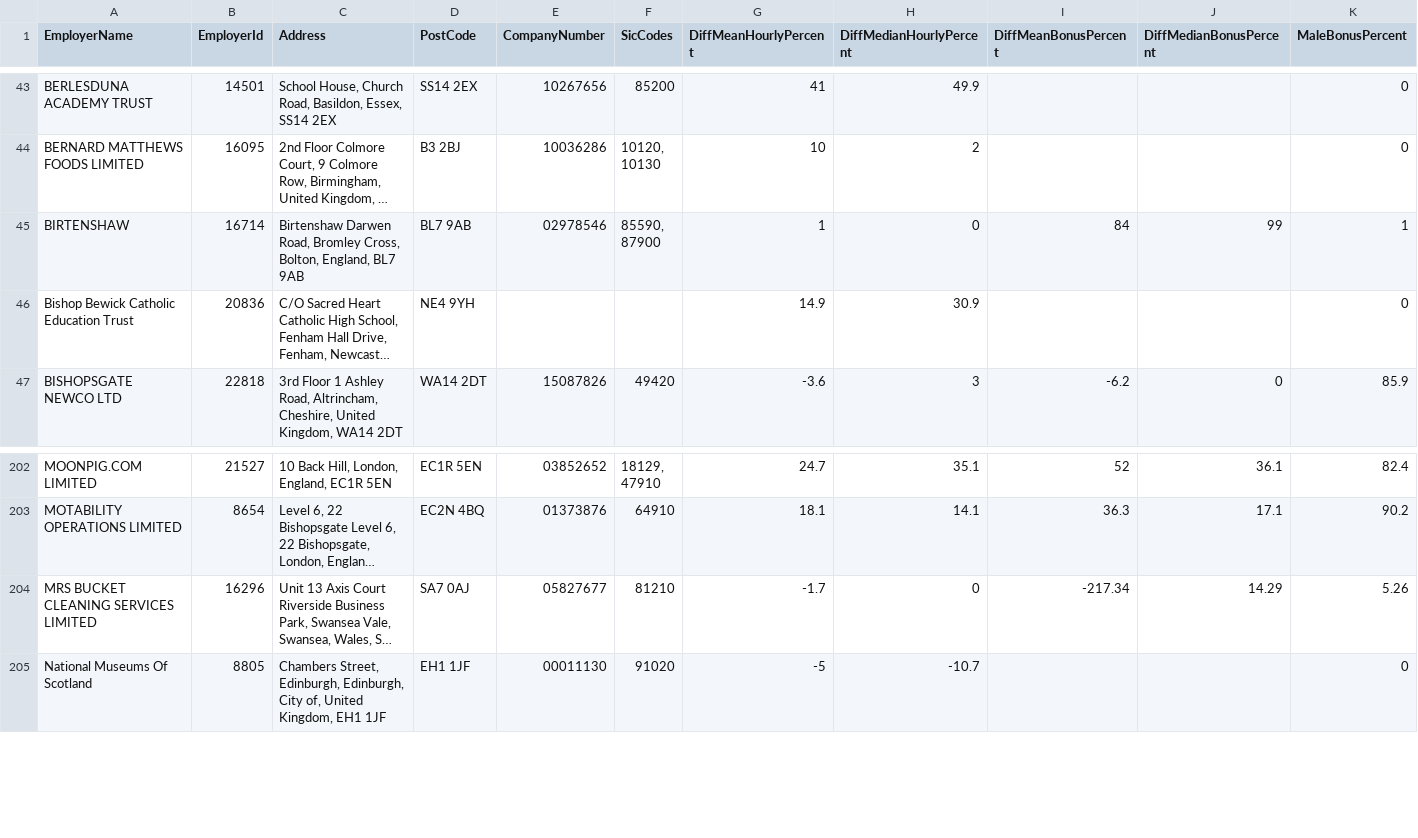
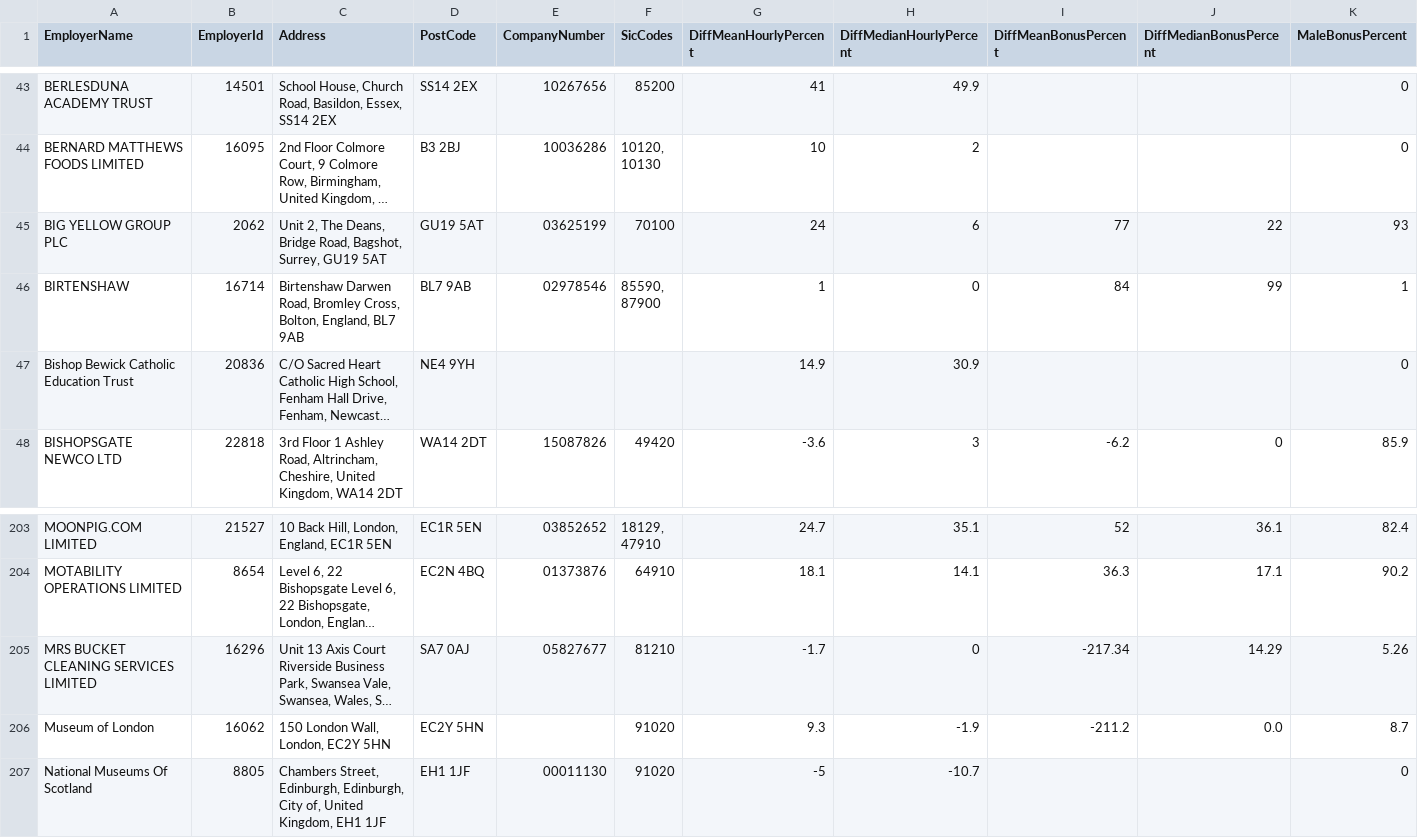
Before and after one commit to brightnetwork/uk-gender-pay-gap, a CSV file: 2025-2026.csv, drawn as a sheet; only a part is shown, gaps mark what is left out; long unchanged cells end in …; rows hold the shown columns only; the diff names each change by its address in the sheet, - before the commit and + after, or states it on an @@ line.

```diff
--- a/2025-2026.csv
+++ b/2025-2026.csv
+row 45: BIG YELLOW GROUP PLC | 2062 | Unit 2, The Deans, Bridge Road, Bagshot, Surrey, GU19 5AT | GU19 5AT | 03625199 | 70100 | 24 | 6 | 77 | 22 | 93
+row 206: Museum of London | 16062 | 150 London Wall, London, EC2Y 5HN | EC2Y 5HN |  | 91020 | 9.3 | -1.9 | -211.2 | 0.0 | 8.7
```
